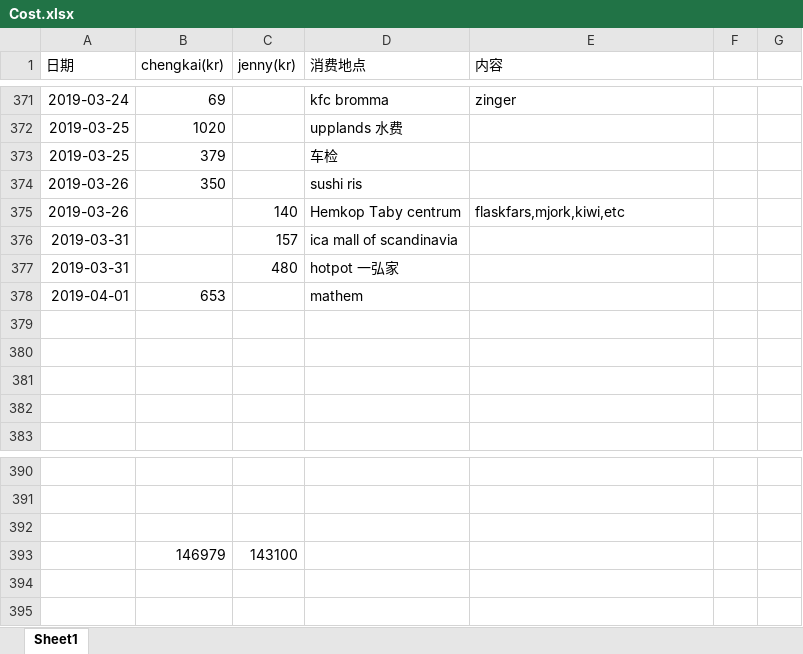
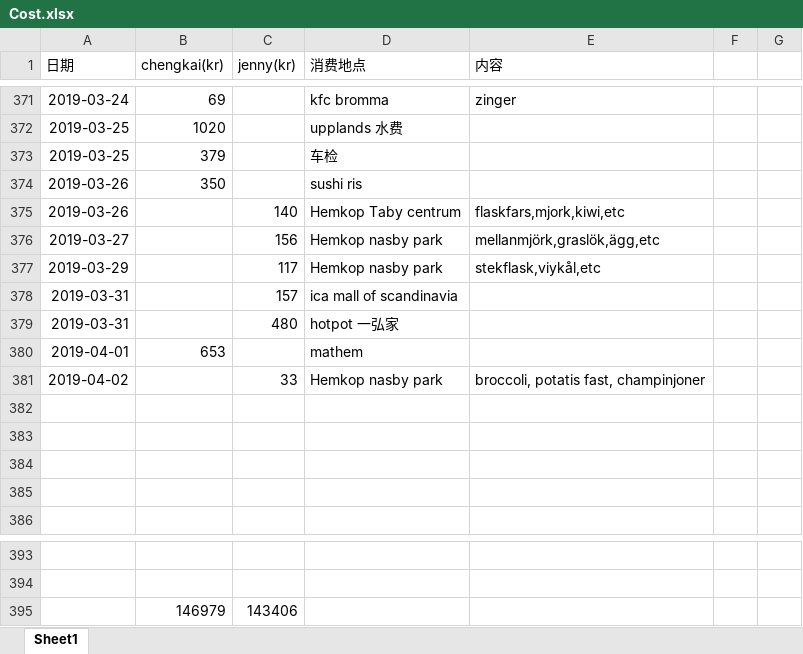
Before and after one commit to yanhuanwang/cost, an Excel workbook: Cost.xlsx, sheet Sheet1, drawn as a sheet; only a part is shown, gaps mark what is left out; values as stored, in another font and other column widths than the file's, no borders; conditional formats not drawn; removed rows and columns are numbered as before the commit, all else as after; the diff names each change by its address in the sheet, - before the commit and + after, or states it on an @@ line.

Commit message:
cost update jenny0405

```diff
--- a/Cost.xlsx (sheet Sheet1)
+++ b/Cost.xlsx (sheet Sheet1)
+row 376: 2019-03-27 |  | 156 | Hemkop nasby park | mellanmjörk,graslök,ägg,etc
+row 377: 2019-03-29 |  | 117 | Hemkop nasby park | stekflask,viykål,etc
+row 381: 2019-04-02 |  | 33 | Hemkop nasby park | broccoli, potatis fast, champinjoner
-row 395: (empty)
+row 395:  | 146979 | 143406
-row 393:  | 146979 | 143100
```
